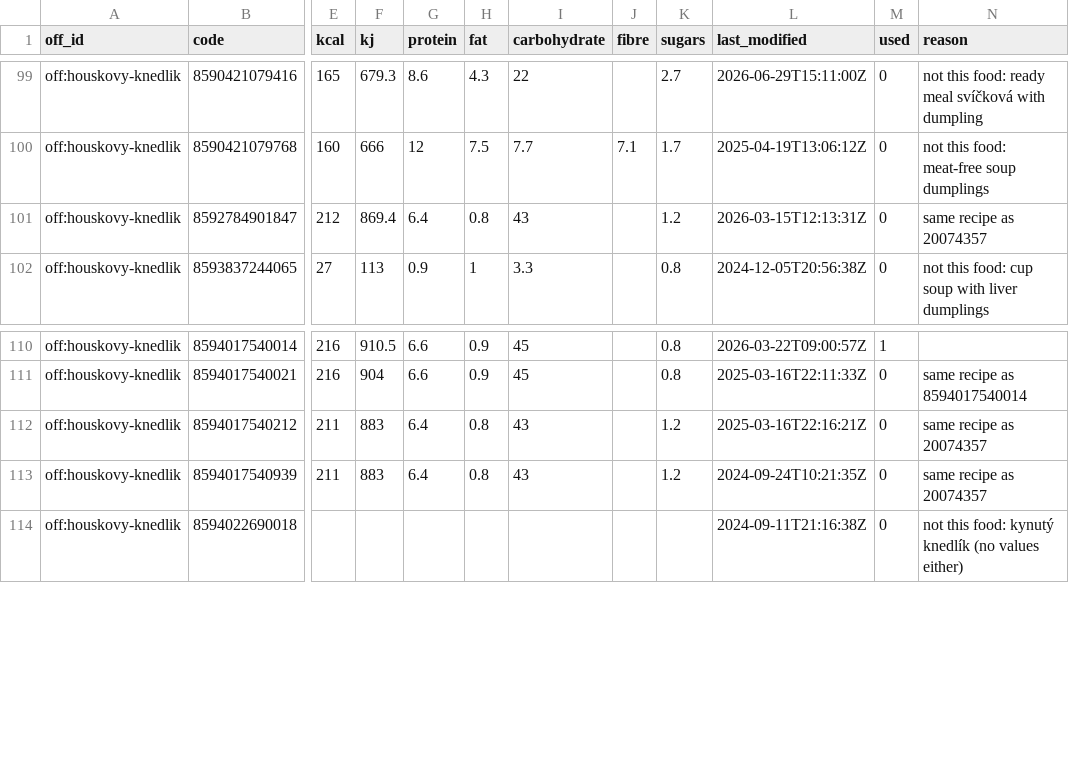
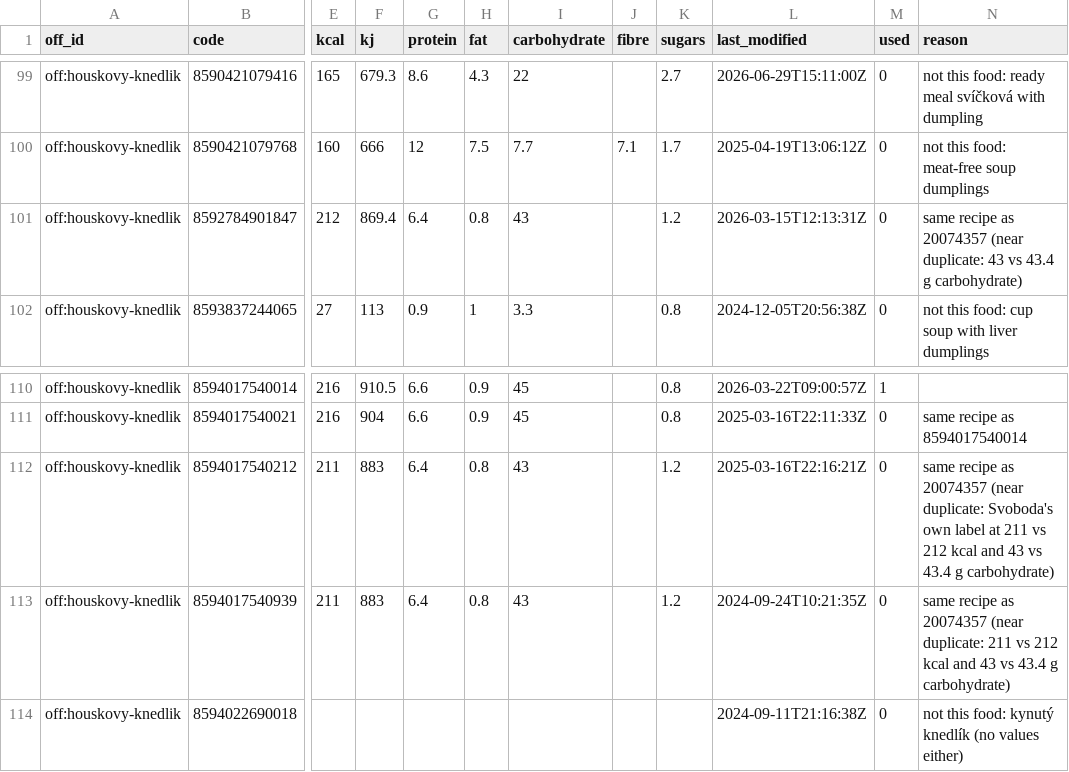
Before and after one commit to fatheus97/mealbot, a CSV file: backend/data/nutrition/off/labels.csv, drawn as a sheet; only a part is shown, gaps mark what is left out; the diff names each change by its address in the sheet, - before the commit and + after, or states it on an @@ line.

```diff
--- a/backend/data/nutrition/off/labels.csv
+++ b/backend/data/nutrition/off/labels.csv
-N101 (reason): same recipe as 20074357
+N101 (reason): same recipe as 20074357 (near duplicate: 43 vs 43.4 g carbohydrate)
-N112 (reason): …as 20074357
+N112 (reason): …as 20074357 (near duplicate: Svoboda's own label at 211 vs 212 kcal and 43 vs 43.4 g carbohydrate)
-N113 (reason): …as 20074357
+N113 (reason): …as 20074357 (near duplicate: 211 vs 212 kcal and 43 vs 43.4 g carbohydrate)
```
Also changed, not shown: backend/data/nutrition/off/foods.csv, 6 other files.
